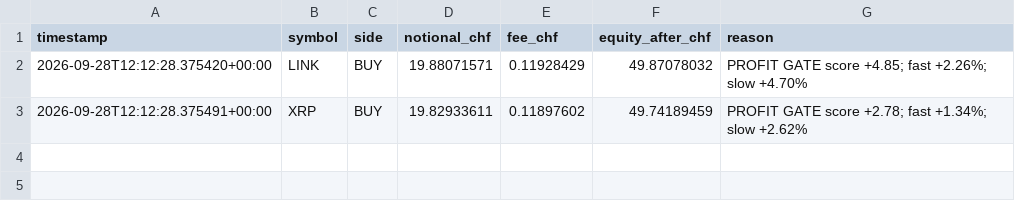
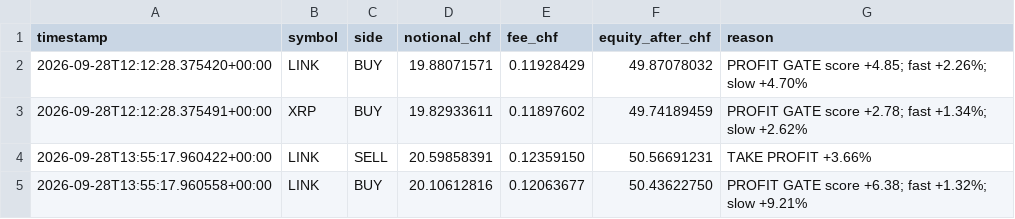
Before and after one commit to quitopiso-sys/agent001-test, a CSV file: trades002.csv, drawn as a sheet; the diff names each change by its address in the sheet, - before the commit and + after, or states it on an @@ line.

```diff
--- a/trades002.csv
+++ b/trades002.csv
+row 4: 2026-09-28T13:55:17.960422+00:00 | LINK | SELL | 20.59858391 | 0.12359150 | 50.56691231 | TAKE PROFIT +3.66%
+row 5: 2026-09-28T13:55:17.960558+00:00 | LINK | BUY | 20.10612816 | 0.12063677 | 50.43622750 | PROFIT GATE score +6.38; fast +1.32%; slow +9.21%
```
Also changed, not shown: cycles002.csv, 4 other files.
